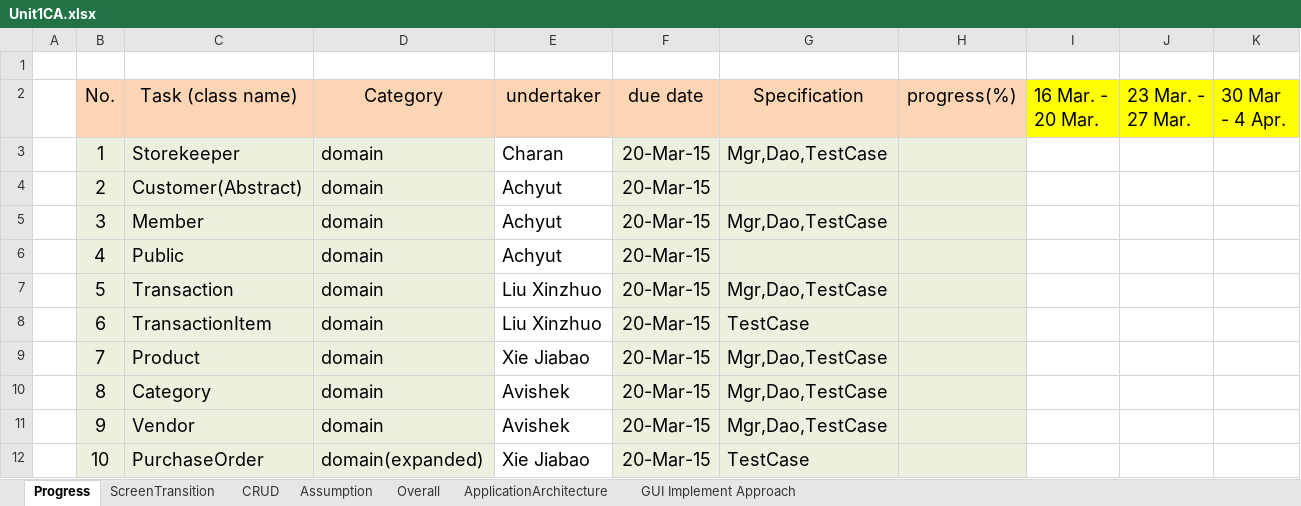
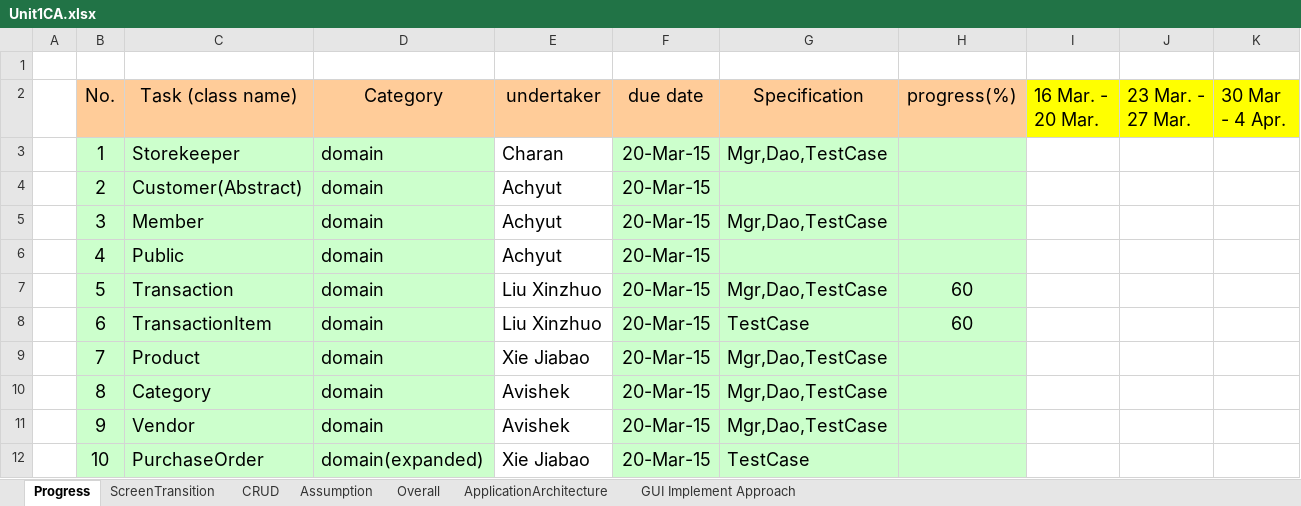
Before and after one commit to XUMINSHENG/UniversitySourvenirStore, an Excel workbook: PROGRESS/Unit1CA.xlsx, sheet Progress, drawn as a sheet; only a part is shown; values as stored, in another font and other column widths than the file's, no borders; charts and pictures not drawn; the diff covers the shown part only; the diff names each change by its address in the sheet, - before the commit and + after, or states it on an @@ line.

Commit message:
0319
23:22

```diff
--- a/PROGRESS/Unit1CA.xlsx (sheet Progress)
+++ b/PROGRESS/Unit1CA.xlsx (sheet Progress)
-B2:H2 fill: #FCD5B5
+B2:H2 fill: #FFCC99
-B3:D12 fill: #EBF1DE
+B3:D12 fill: #CCFFCC
-F3:H12 fill: #EBF1DE
+F3:H12 fill: #CCFFCC
-H7:H8 (progress(%)): (empty)
+H7:H8 (progress(%)): 60
```
Also changed, not shown: 1 edited cell and cell formats elsewhere in this sheet, sheet CRUD, sheet Overall, sheet Assumption, charts or pictures.
